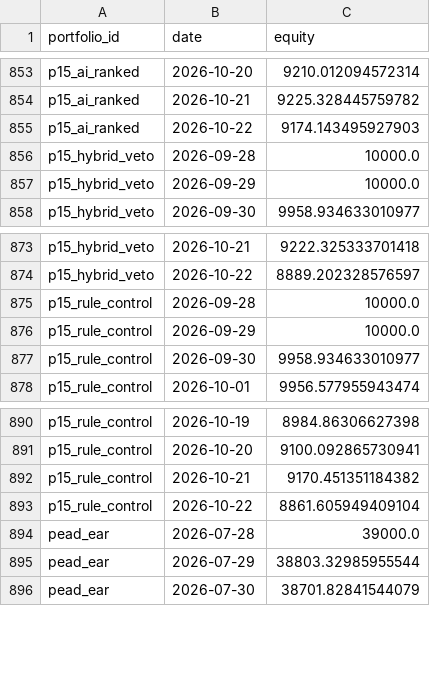
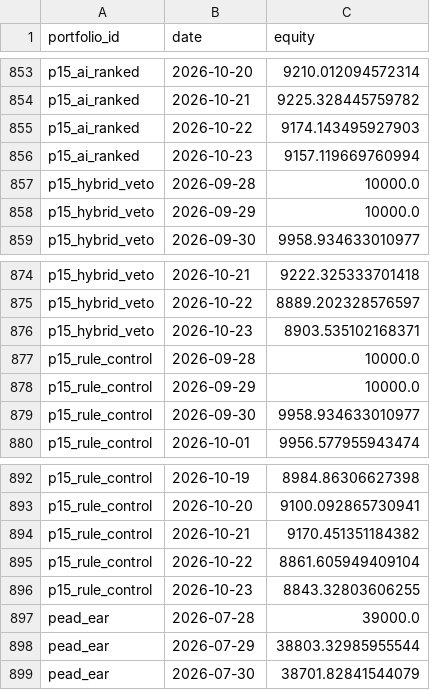
Before and after one commit to ong6/trading-engine, a CSV file: data/reports/league.csv, drawn as a sheet; only a part is shown, gaps mark what is left out.

Commit message:
run_p15_scoring: 2026-10-24 (8 data files)

```diff
--- a/data/reports/league.csv
+++ b/data/reports/league.csv
@@ -855,2 +855,3 @@ p15_ai_ranked,2026-10-21,9225.328445759782
 p15_ai_ranked,2026-10-22,9174.143495927903
+p15_ai_ranked,2026-10-23,9157.119669760994
 p15_hybrid_veto,2026-09-28,10000.0
@@ -874,2 +875,3 @@ p15_hybrid_veto,2026-10-21,9222.325333701418
 p15_hybrid_veto,2026-10-22,8889.202328576597
+p15_hybrid_veto,2026-10-23,8903.535102168371
 p15_rule_control,2026-09-28,10000.0
@@ -893,2 +895,3 @@ p15_rule_control,2026-10-21,9170.451351184382
 p15_rule_control,2026-10-22,8861.605949409104
+p15_rule_control,2026-10-23,8843.32803606255
 pead_ear,2026-07-28,39000.0
```
Also changed, not shown: 7 other files.
